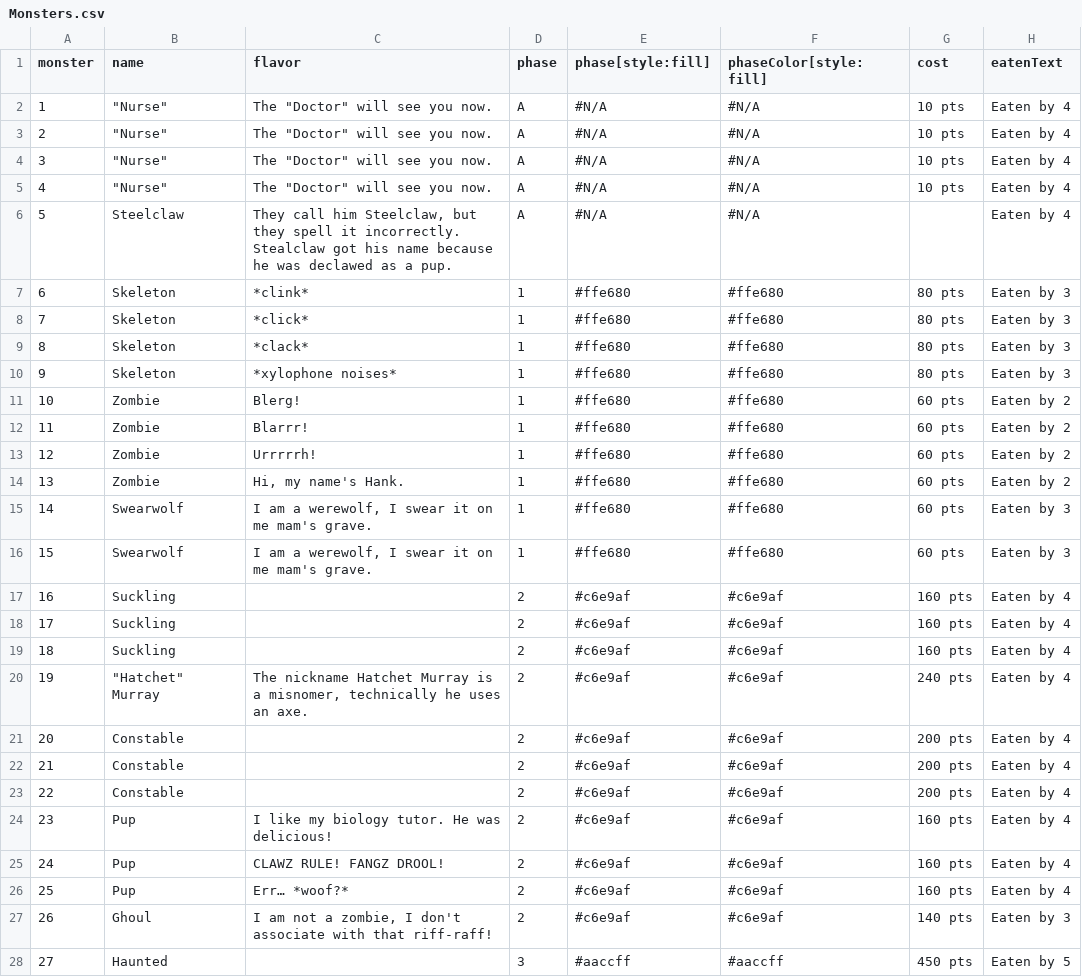
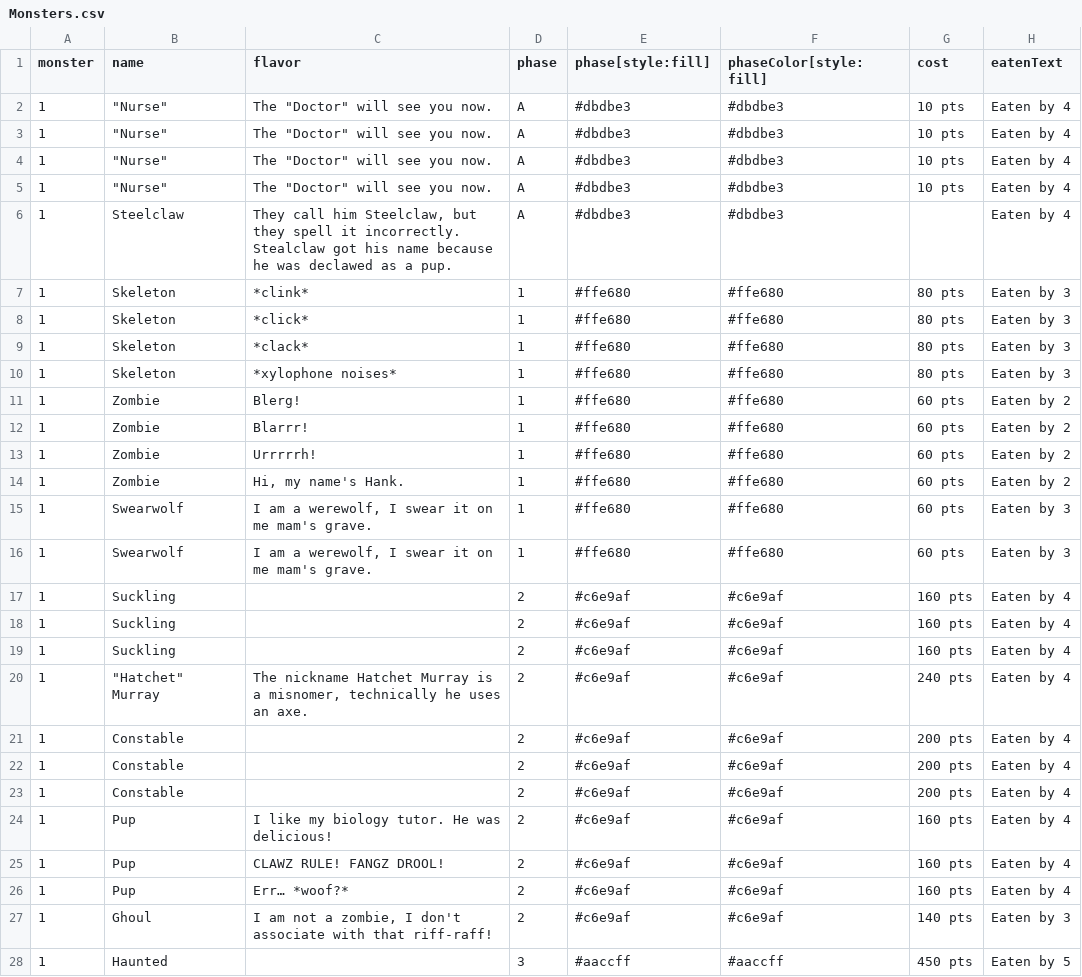
Before and after one commit to lkingsford/18dracula, a CSV file: Monsters.csv, drawn as a sheet; only a part is shown; the diff covers the shown part only; the diff names each change by its address in the sheet, - before the commit and + after, or states it on an @@ line.

Commit message:
Fix CSV color issue

```diff
--- a/Monsters.csv
+++ b/Monsters.csv
-E2:E6 (phase[style:fill]): #N/A
+E2:E6 (phase[style:fill]): #dbdbe3
-F2:F6 (phaseColor[style:fill]): #N/A
+F2:F6 (phaseColor[style:fill]): #dbdbe3
-A3 (monster): 2
+A3 (monster): 1
-A4 (monster): 3
+A4 (monster): 1
-A5 (monster): 4
+A5 (monster): 1
-A6 (monster): 5
+A6 (monster): 1
-A7 (monster): 6
+A7 (monster): 1
-A8 (monster): 7
+A8 (monster): 1
-A9 (monster): 8
+A9 (monster): 1
-A10 (monster): 9
+A10 (monster): 1
-A11 (monster): 10
+A11 (monster): 1
-A12 (monster): 11
+A12 (monster): 1
-A13 (monster): 12
+A13 (monster): 1
-A14 (monster): 13
+A14 (monster): 1
-A15 (monster): 14
+A15 (monster): 1
-A16 (monster): 15
+A16 (monster): 1
-A17 (monster): 16
+A17 (monster): 1
-A18 (monster): 17
+A18 (monster): 1
-A19 (monster): 18
+A19 (monster): 1
-A20 (monster): 19
+A20 (monster): 1
-A21 (monster): 20
+A21 (monster): 1
-A22 (monster): 21
+A22 (monster): 1
-A23 (monster): 22
+A23 (monster): 1
-A24 (monster): 23
+A24 (monster): 1
-A25 (monster): 24
+A25 (monster): 1
-A26 (monster): 25
+A26 (monster): 1
-A27 (monster): 26
+A27 (monster): 1
-A28 (monster): 27
+A28 (monster): 1
```
Also changed, not shown: 58 edited cells elsewhere in this file, 1 other file.
